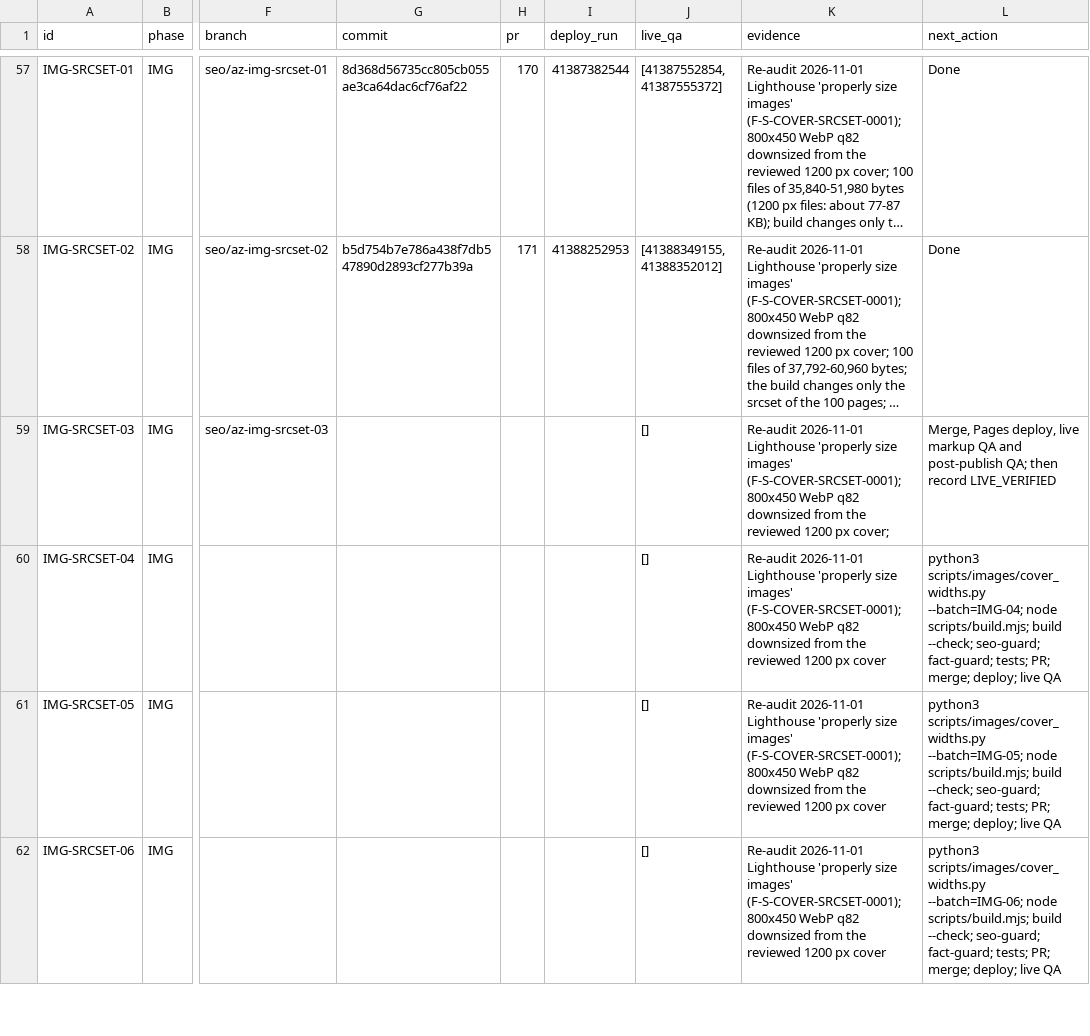
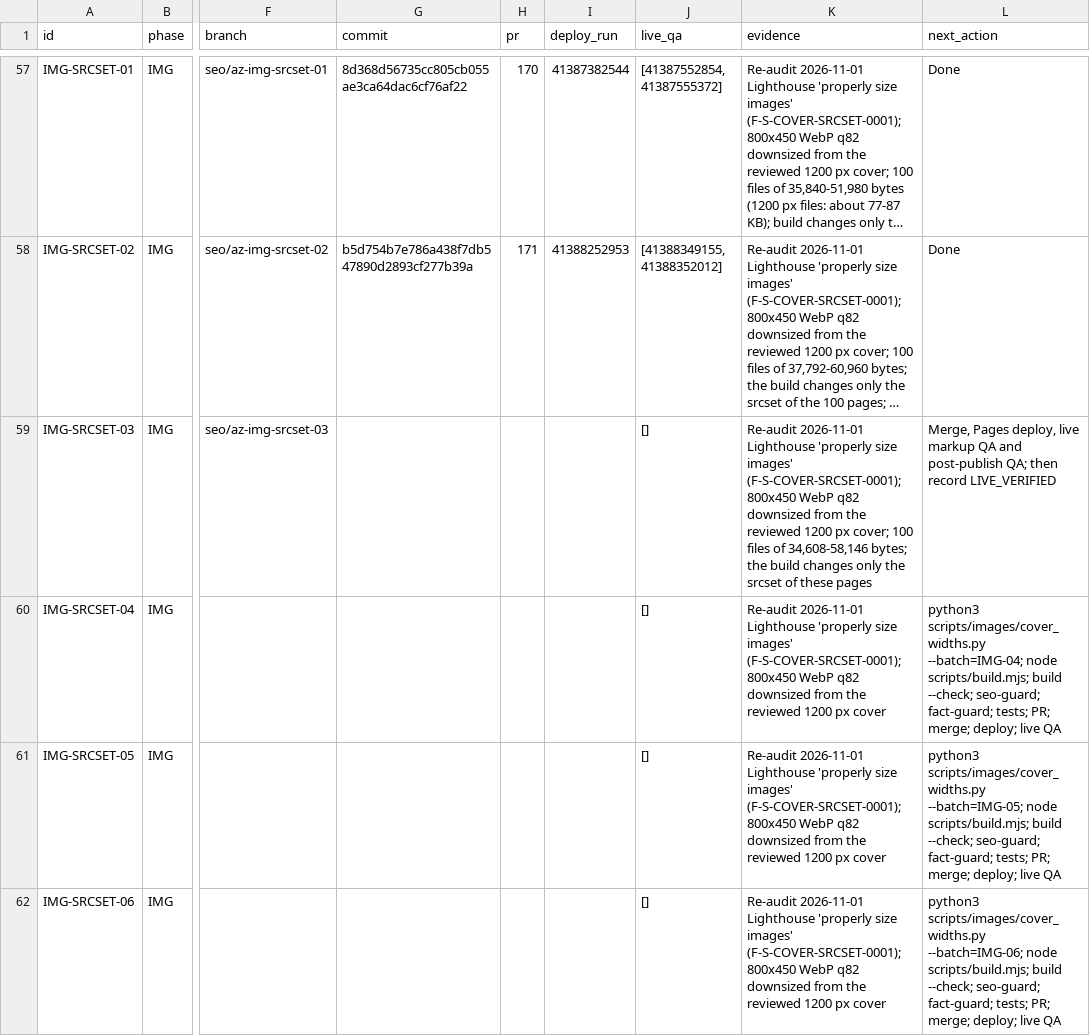
Before and after one commit to thuexemayhanoi/global, a CSV file: docs/seo-matrix/TASK-BOARD.csv, drawn as a sheet; only a part is shown, gaps mark what is left out; long unchanged cells end in …; the diff names each change by its address in the sheet, - before the commit and + after, or states it on an @@ line.

```diff
--- a/docs/seo-matrix/TASK-BOARD.csv
+++ b/docs/seo-matrix/TASK-BOARD.csv
-K59 (evidence): …px cover;
+K59 (evidence): …px cover; 100 files of 34,608-58,146 bytes; the build changes only the srcset of these pages
```
Also changed, not shown: 1 other file.
